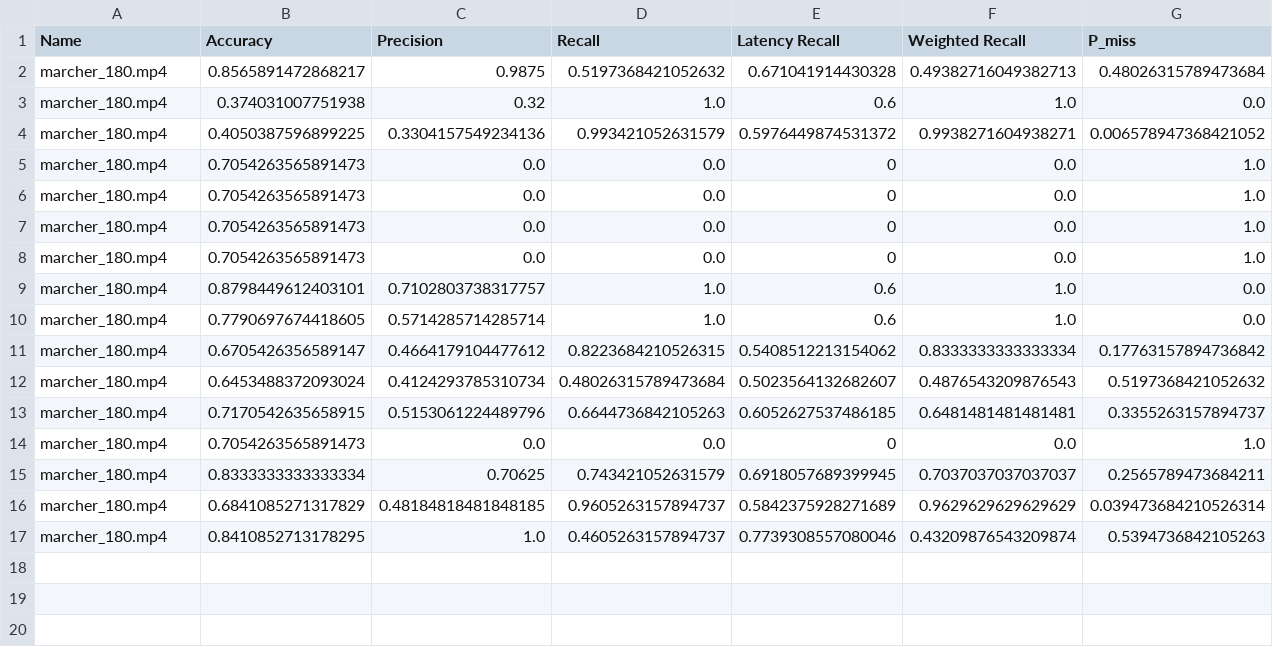
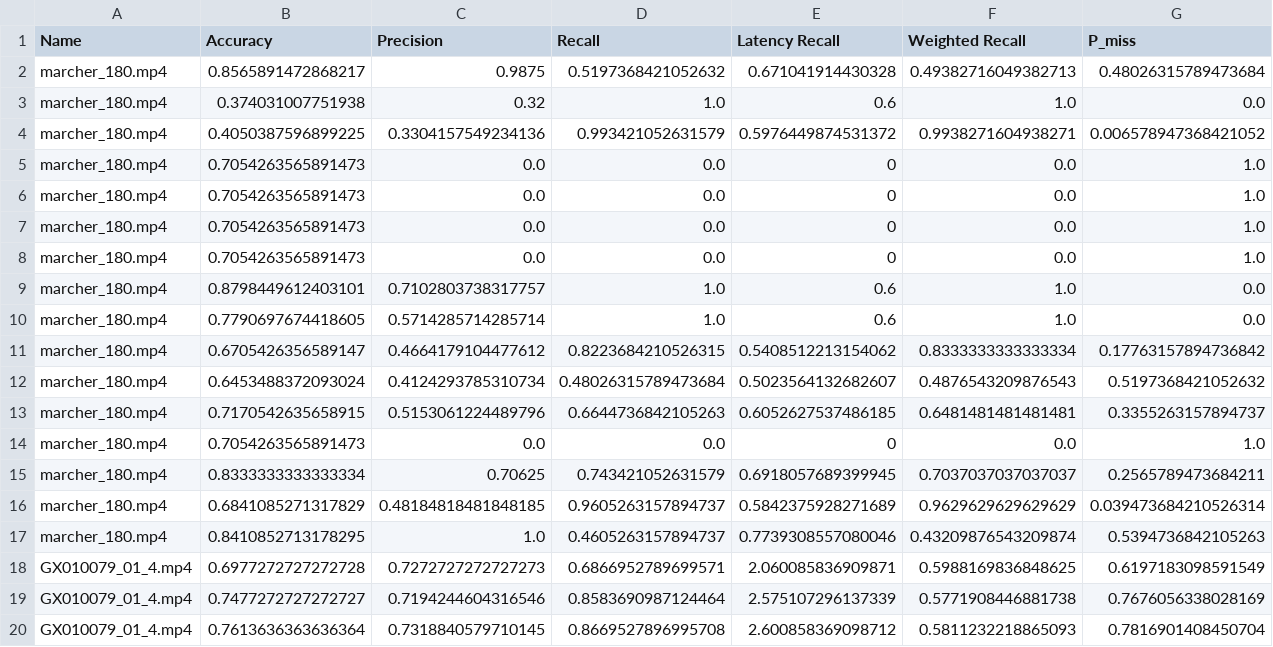
Before and after one commit to LucasAbsalao/pedestrian-detection-test-bench, a CSV file: src/computer_vision/scripts/results.csv, drawn as a sheet; only a part is shown; rows hold the shown columns only; the diff names each change by its address in the sheet, - before the commit and + after, or states it on an @@ line.

```diff
--- a/src/computer_vision/scripts/results.csv
+++ b/src/computer_vision/scripts/results.csv
+row 18: GX010079_01_4.mp4 | 0.6977272727272728 | 0.7272727272727273 | 0.6866952789699571 | 2.060085836909871 | 0.5988169836848625 | 0.6197183098591549
+row 19: GX010079_01_4.mp4 | 0.7477272727272727 | 0.7194244604316546 | 0.8583690987124464 | 2.575107296137339 | 0.5771908446881738 | 0.7676056338028169
+row 20: GX010079_01_4.mp4 | 0.7613636363636364 | 0.7318840579710145 | 0.8669527896995708 | 2.600858369098712 | 0.5811232218865093 | 0.7816901408450704
```
Also changed, not shown: 17 other files.
